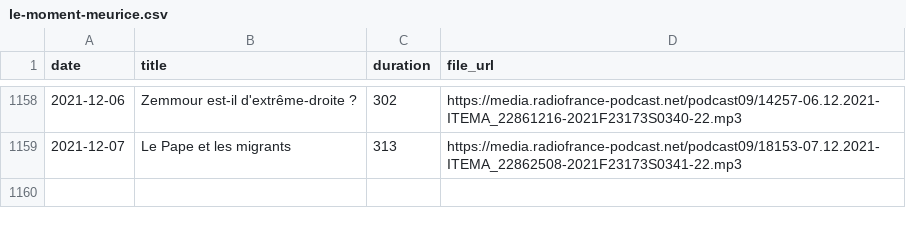
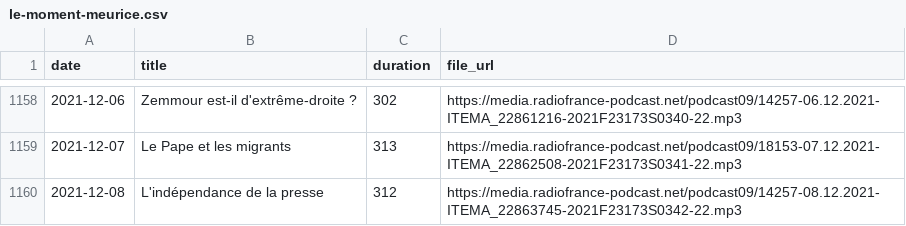
Before and after one commit to ahasverus/franceinter, a CSV file: inst/csv/le-moment-meurice.csv, drawn as a sheet; only a part is shown, gaps mark what is left out.

```diff
--- a/inst/csv/le-moment-meurice.csv
+++ b/inst/csv/le-moment-meurice.csv
@@ -1159 +1159,2 @@
 "2021-12-07";"Le Pape et les migrants";"313";"https://media.radiofrance-podcast.net/podcast09/18153-07.12.2021-ITEMA_22862508-2021F23173S0341-22.mp3"
+"2021-12-08";"L'indépendance de la presse";"312";"https://media.radiofrance-podcast.net/podcast09/14257-08.12.2021-ITEMA_22863745-2021F23173S0342-22.mp3"
```
Also changed, not shown: inst/csv/tanguy-pastureau-maltraite-l-info.csv, 3 other files.
